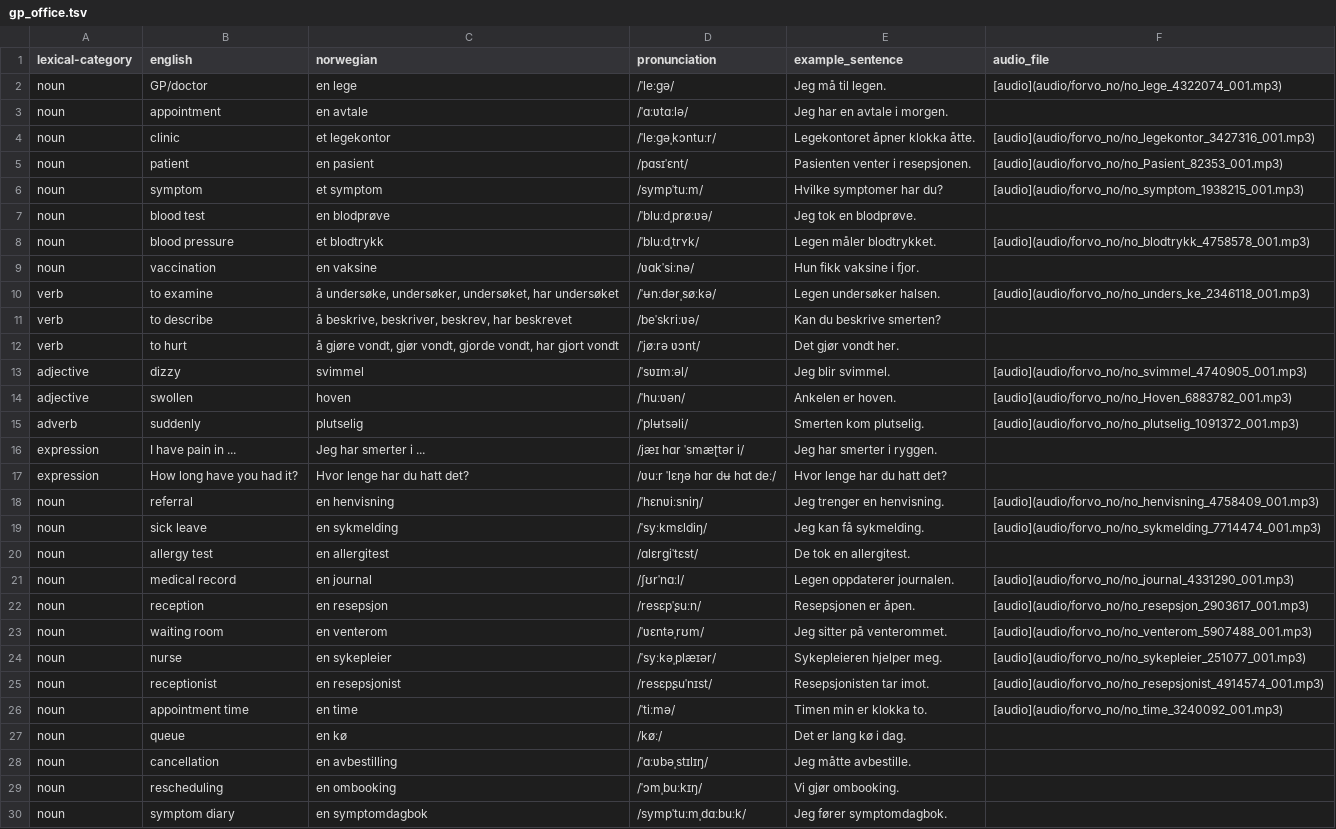
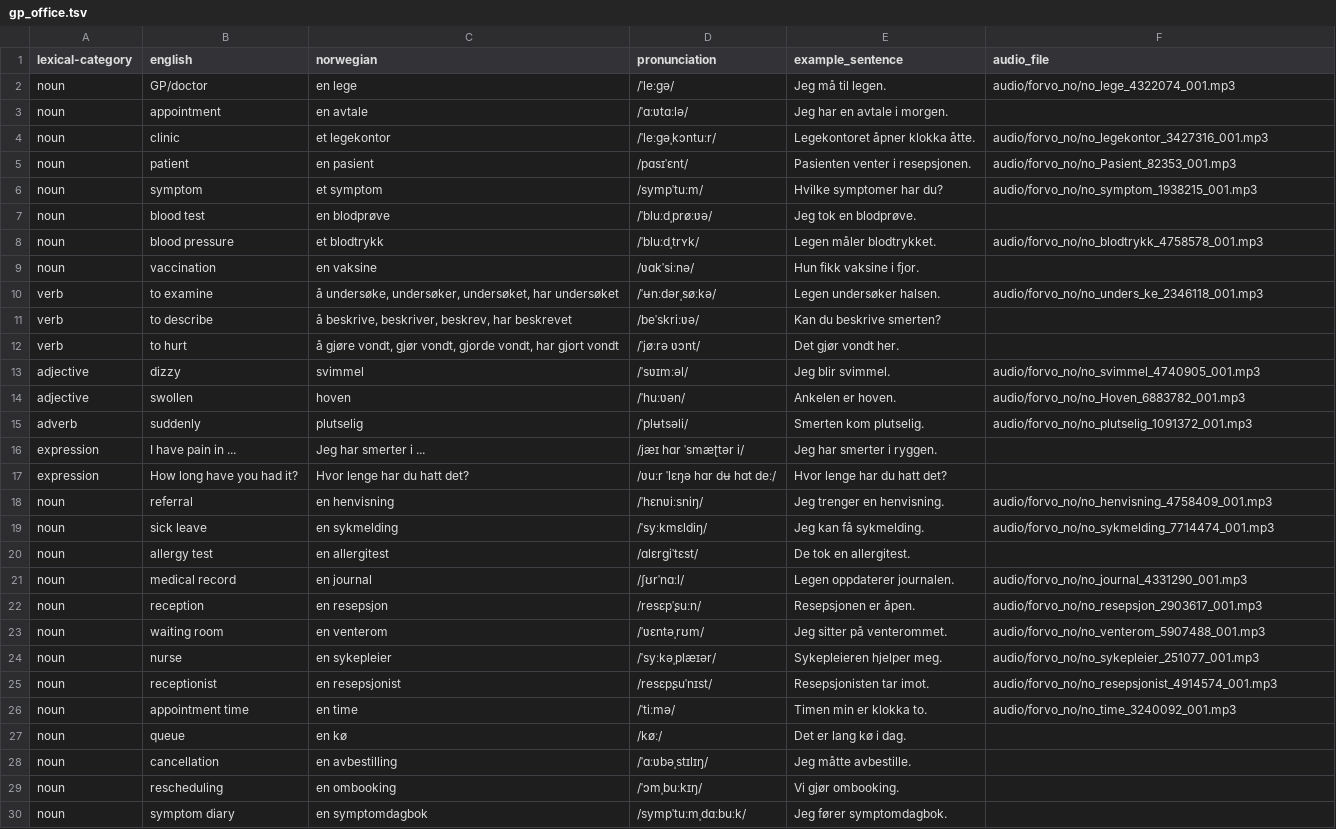
Before and after one commit to danelee2601/norwegian-vocab, a TSV file: vocab/gp_office.tsv, drawn as a sheet; only a part is shown; the diff covers the shown part only.

```diff
--- a/vocab/gp_office.tsv
+++ b/vocab/gp_office.tsv
@@ -1,27 +1,27 @@
 lexical-category	english	norwegian	pronunciation	example_sentence	audio_file
-noun	GP/doctor	en lege	/ˈleːɡə/	Jeg må til legen.	[audio](audio/forvo_no/no_lege_4322074_001.mp3)
+noun	GP/doctor	en lege	/ˈleːɡə/	Jeg må til legen.	audio/forvo_no/no_lege_4322074_001.mp3
 noun	appointment	en avtale	/ˈɑːʋtɑːlə/	Jeg har en avtale i morgen.	
-noun	clinic	et legekontor	/ˈleːɡəˌkɔntuːr/	Legekontoret åpner klokka åtte.	[audio](audio/forvo_no/no_legekontor_3427316_001.mp3)
-noun	patient	en pasient	/pɑsɪˈɛnt/	Pasienten venter i resepsjonen.	[audio](audio/forvo_no/no_Pasient_82353_001.mp3)
-noun	symptom	et symptom	/sympˈtuːm/	Hvilke symptomer har du?	[audio](audio/forvo_no/no_symptom_1938215_001.mp3)
+noun	clinic	et legekontor	/ˈleːɡəˌkɔntuːr/	Legekontoret åpner klokka åtte.	audio/forvo_no/no_legekontor_3427316_001.mp3
+noun	patient	en pasient	/pɑsɪˈɛnt/	Pasienten venter i resepsjonen.	audio/forvo_no/no_Pasient_82353_001.mp3
+noun	symptom	et symptom	/sympˈtuːm/	Hvilke symptomer har du?	audio/forvo_no/no_symptom_1938215_001.mp3
 noun	blood test	en blodprøve	/ˈbluːdˌprøːʋə/	Jeg tok en blodprøve.	
-noun	blood pressure	et blodtrykk	/ˈbluːdˌtrʏk/	Legen måler blodtrykket.	[audio](audio/forvo_no/no_blodtrykk_4758578_001.mp3)
+noun	blood pressure	et blodtrykk	/ˈbluːdˌtrʏk/	Legen måler blodtrykket.	audio/forvo_no/no_blodtrykk_4758578_001.mp3
 noun	vaccination	en vaksine	/ʋɑkˈsiːnə/	Hun fikk vaksine i fjor.	
-verb	to examine	å undersøke, undersøker, undersøket, har undersøket	/ˈʉnːdərˌsøːkə/	Legen undersøker halsen.	[audio](audio/forvo_no/no_unders_ke_2346118_001.mp3)
+verb	to examine	å undersøke, undersøker, undersøket, har undersøket	/ˈʉnːdərˌsøːkə/	Legen undersøker halsen.	audio/forvo_no/no_unders_ke_2346118_001.mp3
 verb	to describe	å beskrive, beskriver, beskrev, har beskrevet	/beˈskriːʋə/	Kan du beskrive smerten?	
 verb	to hurt	å gjøre vondt, gjør vondt, gjorde vondt, har gjort vondt	/ˈjøːrə ʋɔnt/	Det gjør vondt her.	
-adjective	dizzy	svimmel	/ˈsʋɪmːəl/	Jeg blir svimmel.	[audio](audio/forvo_no/no_svimmel_4740905_001.mp3)
-adjective	swollen	hoven	/ˈhuːʋən/	Ankelen er hoven.	[audio](audio/forvo_no/no_Hoven_6883782_001.mp3)
-adverb	suddenly	plutselig	/ˈplʉtsəli/	Smerten kom plutselig.	[audio](audio/forvo_no/no_plutselig_1091372_001.mp3)
+adjective	dizzy	svimmel	/ˈsʋɪmːəl/	Jeg blir svimmel.	audio/forvo_no/no_svimmel_4740905_001.mp3
+adjective	swollen	hoven	/ˈhuːʋən/	Ankelen er hoven.	audio/forvo_no/no_Hoven_6883782_001.mp3
+adverb	suddenly	plutselig	/ˈplʉtsəli/	Smerten kom plutselig.	audio/forvo_no/no_plutselig_1091372_001.mp3
 expression	I have pain in ...	Jeg har smerter i ...	/jæɪ hɑr ˈsmæʈtər i/	Jeg har smerter i ryggen.	
 expression	How long have you had it?	Hvor lenge har du hatt det?	/ʋuːr ˈlɛŋə hɑr dʉ hɑt deː/	Hvor lenge har du hatt det?	
-noun	referral	en henvisning	/ˈhɛnʋiːsniŋ/	Jeg trenger en henvisning.	[audio](audio/forvo_no/no_henvisning_4758409_001.mp3)
-noun	sick leave	en sykmelding	/ˈsyːkmɛldiŋ/	Jeg kan få sykmelding.	[audio](audio/forvo_no/no_sykmelding_7714474_001.mp3)
+noun	referral	en henvisning	/ˈhɛnʋiːsniŋ/	Jeg trenger en henvisning.	audio/forvo_no/no_henvisning_4758409_001.mp3
+noun	sick leave	en sykmelding	/ˈsyːkmɛldiŋ/	Jeg kan få sykmelding.	audio/forvo_no/no_sykmelding_7714474_001.mp3
 noun	allergy test	en allergitest	/ɑlɛrɡiˈtɛst/	De tok en allergitest.	
-noun	medical record	en journal	/ʃʊrˈnɑːl/	Legen oppdaterer journalen.	[audio](audio/forvo_no/no_journal_4331290_001.mp3)
-noun	reception	en resepsjon	/resɛpˈʂuːn/	Resepsjonen er åpen.	[audio](audio/forvo_no/no_resepsjon_2903617_001.mp3)
-noun	waiting room	en venterom	/ˈʋɛntəˌrʊm/	Jeg sitter på venterommet.	[audio](audio/forvo_no/no_venterom_5907488_001.mp3)
-noun	nurse	en sykepleier	/ˈsyːkəˌplæɪər/	Sykepleieren hjelper meg.	[audio](audio/forvo_no/no_sykepleier_251077_001.mp3)
-noun	receptionist	en resepsjonist	/resɛpʂuˈnɪst/	Resepsjonisten tar imot.	[audio](audio/forvo_no/no_resepsjonist_4914574_001.mp3)
-noun	appointment time	en time	/ˈtiːmə/	Timen min er klokka to.	[audio](audio/forvo_no/no_time_3240092_001.mp3)
+noun	medical record	en journal	/ʃʊrˈnɑːl/	Legen oppdaterer journalen.	audio/forvo_no/no_journal_4331290_001.mp3
+noun	reception	en resepsjon	/resɛpˈʂuːn/	Resepsjonen er åpen.	audio/forvo_no/no_resepsjon_2903617_001.mp3
+noun	waiting room	en venterom	/ˈʋɛntəˌrʊm/	Jeg sitter på venterommet.	audio/forvo_no/no_venterom_5907488_001.mp3
+noun	nurse	en sykepleier	/ˈsyːkəˌplæɪər/	Sykepleieren hjelper meg.	audio/forvo_no/no_sykepleier_251077_001.mp3
+noun	receptionist	en resepsjonist	/resɛpʂuˈnɪst/	Resepsjonisten tar imot.	audio/forvo_no/no_resepsjonist_4914574_001.mp3
+noun	appointment time	en time	/ˈtiːmə/	Timen min er klokka to.	audio/forvo_no/no_time_3240092_001.mp3
 noun	queue	en kø	/køː/	Det er lang kø i dag.	
```
Also changed, not shown: 47 edited cells elsewhere in this file, vocab/grocery_store.tsv, vocab/housing_home.tsv, 10 other files.
